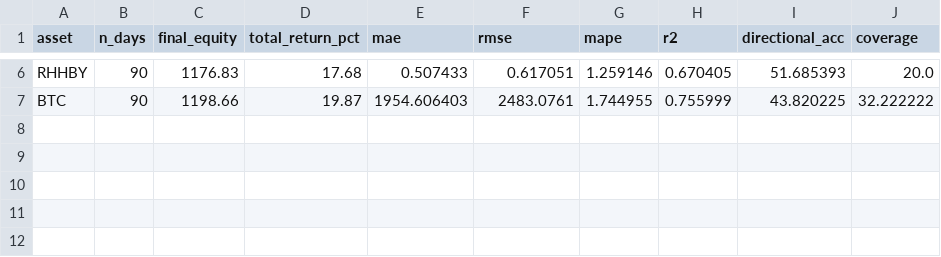
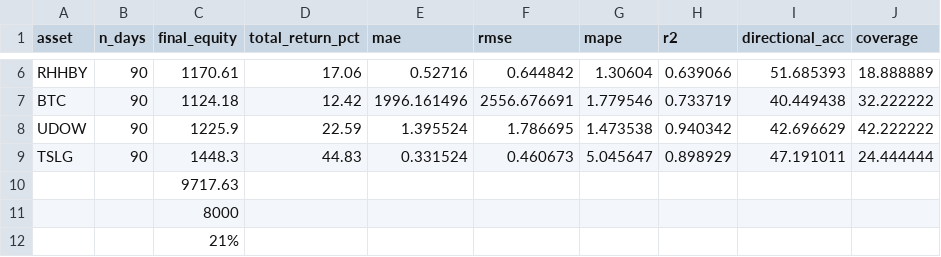
Before and after one commit to chems0404/Prophet_TQQQ, a CSV file: data/backtests_semaforo/summary_semaforo.csv, drawn as a sheet; only a part is shown, gaps mark what is left out; the diff covers the shown part only; the diff names each change by its address in the sheet, - before the commit and + after, or states it on an @@ line.

```diff
--- a/data/backtests_semaforo/summary_semaforo.csv
+++ b/data/backtests_semaforo/summary_semaforo.csv
-C6 (final_equity): 1176.83
+C6 (final_equity): 1170.61
-D6 (total_return_pct): 17.68
+D6 (total_return_pct): 17.06
-E6 (mae): 0.507433
+E6 (mae): 0.52716
-F6 (rmse): 0.617051
+F6 (rmse): 0.644842
-G6 (mape): 1.259146
+G6 (mape): 1.30604
-H6 (r2): 0.670405
+H6 (r2): 0.639066
-J6 (coverage): 20.0
+J6 (coverage): 18.888889
-C7 (final_equity): 1198.66
+C7 (final_equity): 1124.18
-D7 (total_return_pct): 19.87
+D7 (total_return_pct): 12.42
-E7 (mae): 1954.606403
+E7 (mae): 1996.161496
-F7 (rmse): 2483.0761
+F7 (rmse): 2556.676691
-G7 (mape): 1.744955
+G7 (mape): 1.779546
-H7 (r2): 0.755999
+H7 (r2): 0.733719
-I7 (directional_acc): 43.820225
+I7 (directional_acc): 40.449438
+row 8: UDOW | 90 | 1225.9 | 22.59 | 1.395524 | 1.786695 | 1.473538 | 0.940342 | 42.696629 | 42.222222
+row 9: TSLG | 90 | 1448.3 | 44.83 | 0.331524 | 0.460673 | 5.045647 | 0.898929 | 47.191011 | 24.444444
+row 10:  |  | 9717.63
+row 11:  |  | 8000
+row 12:  |  | 21%
```
Also changed, not shown: 29 edited cells elsewhere in this file, data/backtests_semaforo/BTC_backtest_semaforo.csv, data/backtests_semaforo/QQQ_backtest_semaforo.csv, 8 other files.
